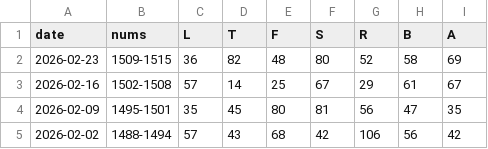
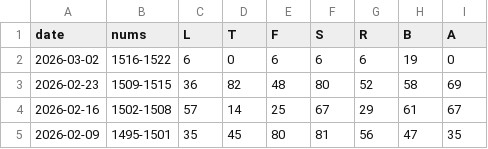
Before and after one commit to 1209090/wordle, a CSV file: stats.csv, drawn as a sheet; only a part is shown; the shorter side is filled out with more unchanged rows.

```diff
--- a/stats.csv
+++ b/stats.csv
@@ -1,2 +1,3 @@
 date,nums,L,T,F,S,R,B,A
+2026-03-02,1516-1522,6,0,6,6,6,19,0
 2026-02-23,1509-1515,36,82,48,80,52,58,69
```
Also changed, not shown: wordle.csv.
